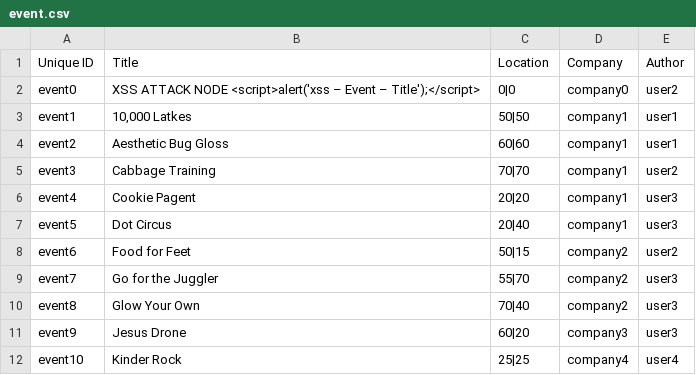
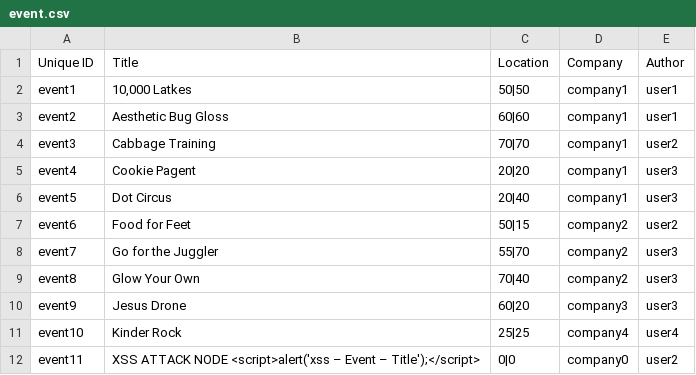
Before and after one commit to Gizra/generator-hedley, a CSV file: app/templates/skeleton/modules/custom/skeleton_migrate/csv/node/event.csv, drawn as a sheet.

Commit message:
Update Companies/Events order.

```diff
--- a/app/templates/skeleton/modules/custom/skeleton_migrate/csv/node/event.csv
+++ b/app/templates/skeleton/modules/custom/skeleton_migrate/csv/node/event.csv
@@ -1,3 +1,2 @@
 Unique ID,Title,Location,Company,Author
-event0,"XSS ATTACK NODE <script>alert('xss – Event – Title');</script>",0|0,company0,user2
 event1,"10,000 Latkes",50|50,company1,user1
@@ -12 +11,2 @@ event9,Jesus Drone,60|20,company3,user3
 event10,Kinder Rock,25|25,company4,user4
+event11,"XSS ATTACK NODE <script>alert('xss – Event – Title');</script>",0|0,company0,user2
```
Also changed, not shown: 2 other files.
